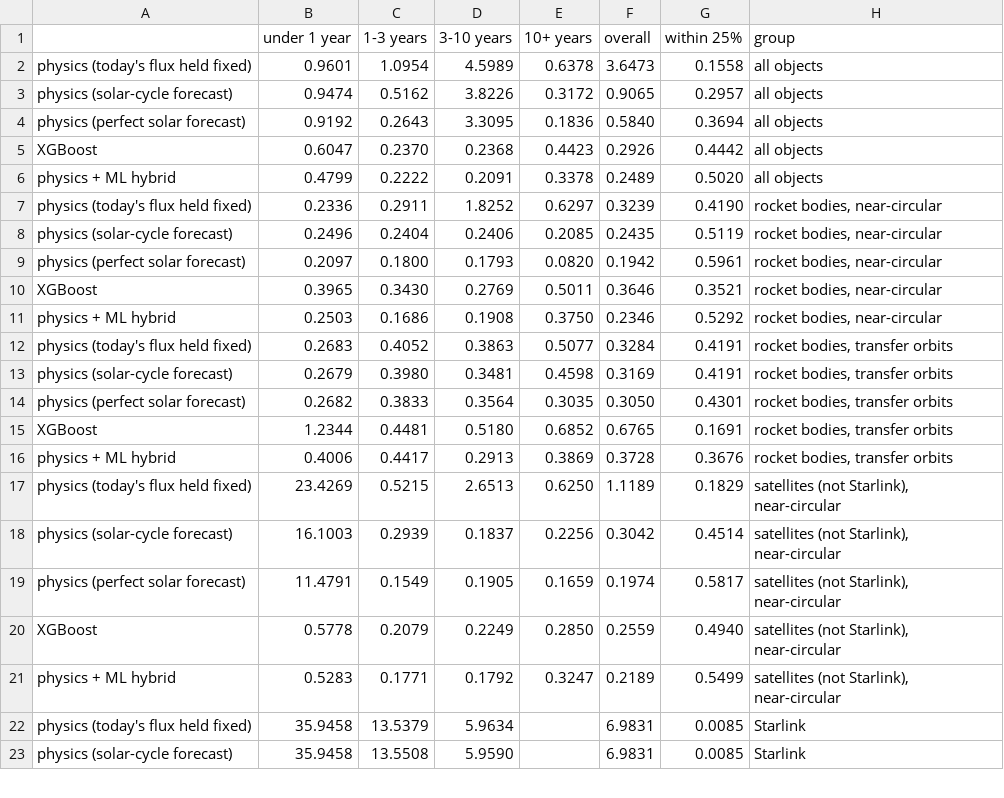
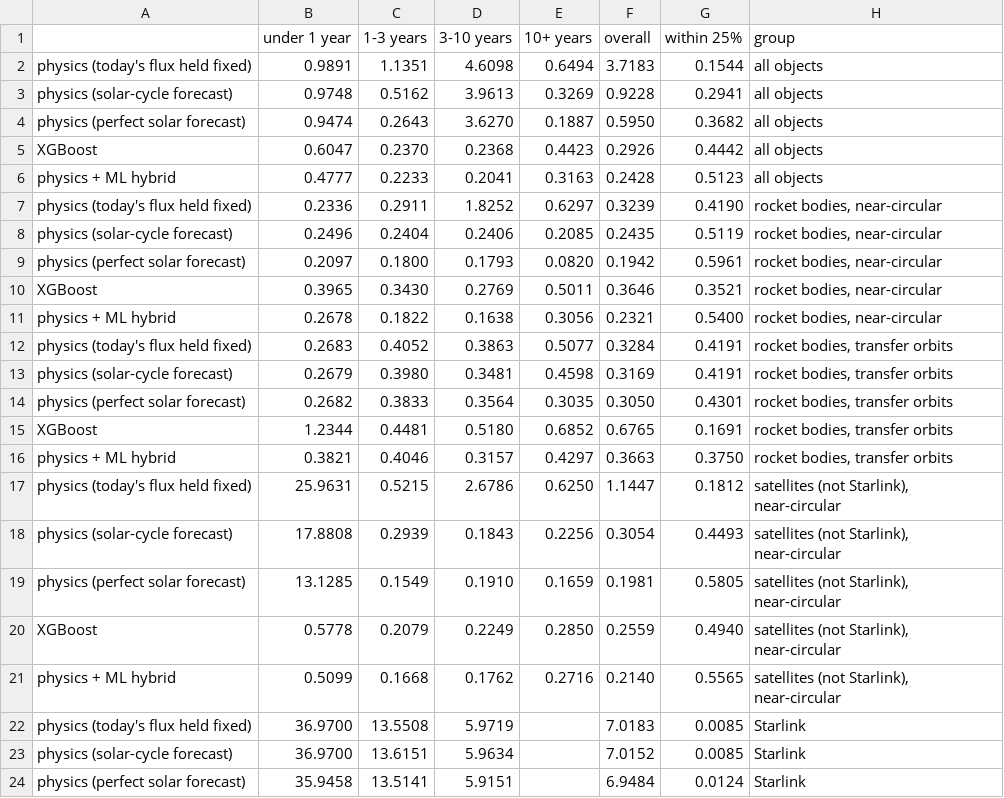
Before and after one commit to yatharthjag2008/Satellite_Reentry_Prediction, a CSV file: results/lifetime_error_table.csv, drawn as a sheet; only a part is shown; the diff covers the shown part only.

```diff
--- a/results/lifetime_error_table.csv
+++ b/results/lifetime_error_table.csv
@@ -1,7 +1,7 @@
 ,under 1 year,1-3 years,3-10 years,10+ years,overall,within 25%,group
-physics (today's flux held fixed),0.9601,1.0954,4.5989,0.6378,3.6473,0.1558,all objects
-physics (solar-cycle forecast),0.9474,0.5162,3.8226,0.3172,0.9065,0.2957,all objects
-physics (perfect solar forecast),0.9192,0.2643,3.3095,0.1836,0.5840,0.3694,all objects
+physics (today's flux held fixed),0.9891,1.1351,4.6098,0.6494,3.7183,0.1544,all objects
+physics (solar-cycle forecast),0.9748,0.5162,3.9613,0.3269,0.9228,0.2941,all objects
+physics (perfect solar forecast),0.9474,0.2643,3.6270,0.1887,0.5950,0.3682,all objects
 XGBoost,0.6047,0.2370,0.2368,0.4423,0.2926,0.4442,all objects
-physics + ML hybrid,0.4799,0.2222,0.2091,0.3378,0.2489,0.5020,all objects
+physics + ML hybrid,0.4777,0.2233,0.2041,0.3163,0.2428,0.5123,all objects
 physics (today's flux held fixed),0.2336,0.2911,1.8252,0.6297,0.3239,0.4190,"rocket bodies, near-circular"
@@ -10,3 +10,3 @@ physics (perfect solar forecast),0.2097,0.1800,0.1793,0.0820,0.1942,0.5961,"rock
 XGBoost,0.3965,0.3430,0.2769,0.5011,0.3646,0.3521,"rocket bodies, near-circular"
-physics + ML hybrid,0.2503,0.1686,0.1908,0.3750,0.2346,0.5292,"rocket bodies, near-circular"
+physics + ML hybrid,0.2678,0.1822,0.1638,0.3056,0.2321,0.5400,"rocket bodies, near-circular"
 physics (today's flux held fixed),0.2683,0.4052,0.3863,0.5077,0.3284,0.4191,"rocket bodies, transfer orbits"
@@ -15,9 +15,10 @@ physics (perfect solar forecast),0.2682,0.3833,0.3564,0.3035,0.3050,0.4301,"rock
 XGBoost,1.2344,0.4481,0.5180,0.6852,0.6765,0.1691,"rocket bodies, transfer orbits"
-physics + ML hybrid,0.4006,0.4417,0.2913,0.3869,0.3728,0.3676,"rocket bodies, transfer orbits"
-physics (today's flux held fixed),23.4269,0.5215,2.6513,0.6250,1.1189,0.1829,"satellites (not Starlink), near-circular"
-physics (solar-cycle forecast),16.1003,0.2939,0.1837,0.2256,0.3042,0.4514,"satellites (not Starlink), near-circular"
-physics (perfect solar forecast),11.4791,0.1549,0.1905,0.1659,0.1974,0.5817,"satellites (not Starlink), near-circular"
+physics + ML hybrid,0.3821,0.4046,0.3157,0.4297,0.3663,0.3750,"rocket bodies, transfer orbits"
+physics (today's flux held fixed),25.9631,0.5215,2.6786,0.6250,1.1447,0.1812,"satellites (not Starlink), near-circular"
+physics (solar-cycle forecast),17.8808,0.2939,0.1843,0.2256,0.3054,0.4493,"satellites (not Starlink), near-circular"
+physics (perfect solar forecast),13.1285,0.1549,0.1910,0.1659,0.1981,0.5805,"satellites (not Starlink), near-circular"
 XGBoost,0.5778,0.2079,0.2249,0.2850,0.2559,0.4940,"satellites (not Starlink), near-circular"
-physics + ML hybrid,0.5283,0.1771,0.1792,0.3247,0.2189,0.5499,"satellites (not Starlink), near-circular"
-physics (today's flux held fixed),35.9458,13.5379,5.9634,,6.9831,0.0085,Starlink
-physics (solar-cycle forecast),35.9458,13.5508,5.9590,,6.9831,0.0085,Starlink
+physics + ML hybrid,0.5099,0.1668,0.1762,0.2716,0.2140,0.5565,"satellites (not Starlink), near-circular"
+physics (today's flux held fixed),36.9700,13.5508,5.9719,,7.0183,0.0085,Starlink
+physics (solar-cycle forecast),36.9700,13.6151,5.9634,,7.0152,0.0085,Starlink
+physics (perfect solar forecast),35.9458,13.5141,5.9151,,6.9484,0.0124,Starlink
```
Also changed, not shown: 1 added row and 2 removed rows elsewhere in this file, 7 other files.
